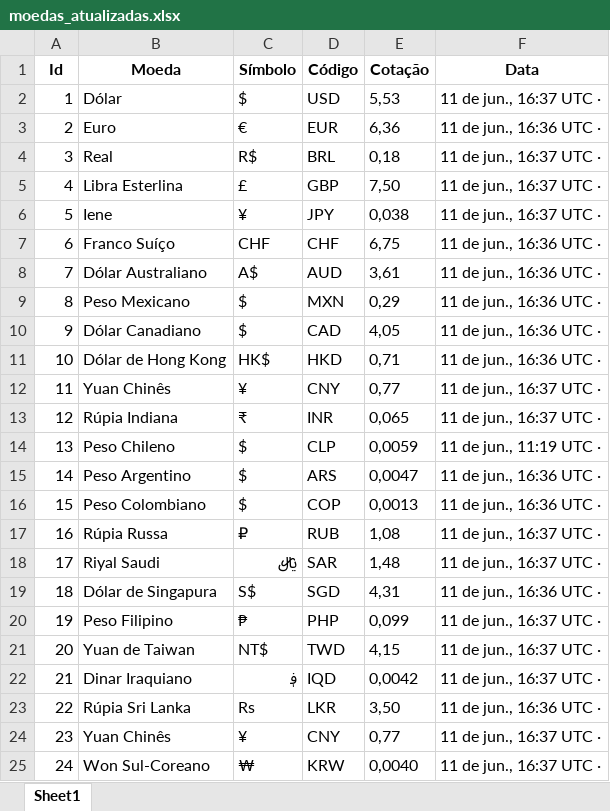
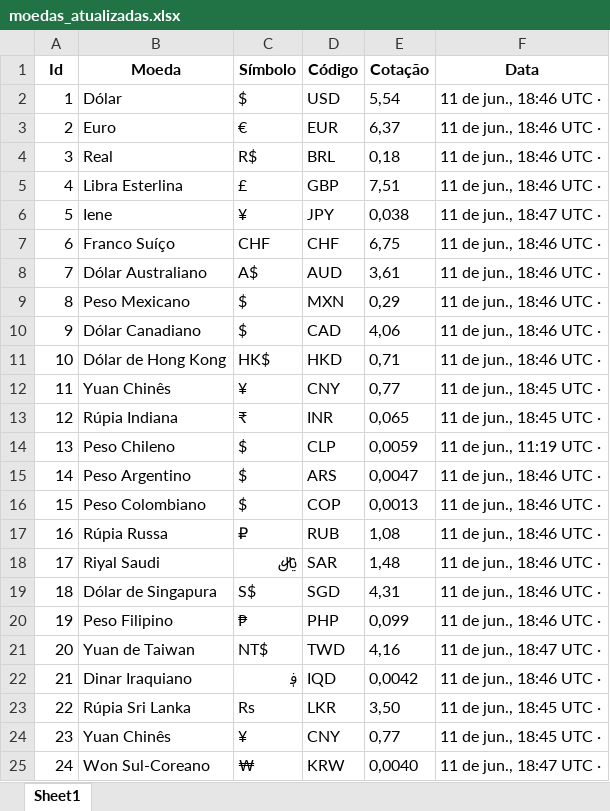
Before and after one commit to marcelobezerrajr/bot-cotacao-web, an Excel workbook: resources/moedas_atualizadas.xlsx, sheet Sheet1, drawn as a sheet; values as stored, in another font and other column widths than the file's, no borders; the diff names each change by its address in the sheet, - before the commit and + after, or states it on an @@ line.

```diff
--- a/resources/moedas_atualizadas.xlsx (sheet Sheet1)
+++ b/resources/moedas_atualizadas.xlsx (sheet Sheet1)
-E2 (Cotação): 5,53
+E2 (Cotação): 5,54
-F2 (Data): 11 de jun., 16:37 UTC ·
+F2 (Data): 11 de jun., 18:46 UTC ·
-E3 (Cotação): 6,36
+E3 (Cotação): 6,37
-F3 (Data): 11 de jun., 16:36 UTC ·
+F3 (Data): 11 de jun., 18:46 UTC ·
-F4:F5 (Data): 11 de jun., 16:37 UTC ·
+F4:F5 (Data): 11 de jun., 18:46 UTC ·
-E5 (Cotação): 7,50
+E5 (Cotação): 7,51
-F6 (Data): 11 de jun., 16:37 UTC ·
+F6 (Data): 11 de jun., 18:47 UTC ·
-F7:F11 (Data): 11 de jun., 16:36 UTC ·
+F7:F11 (Data): 11 de jun., 18:46 UTC ·
-E10 (Cotação): 4,05
+E10 (Cotação): 4,06
-F12:F13 (Data): 11 de jun., 16:37 UTC ·
+F12:F13 (Data): 11 de jun., 18:45 UTC ·
-F15:F16 (Data): 11 de jun., 16:36 UTC ·
+F15:F16 (Data): 11 de jun., 18:46 UTC ·
-F17:F18 (Data): 11 de jun., 16:37 UTC ·
+F17:F18 (Data): 11 de jun., 18:46 UTC ·
-F19 (Data): 11 de jun., 16:36 UTC ·
+F19 (Data): 11 de jun., 18:46 UTC ·
-F20 (Data): 11 de jun., 16:37 UTC ·
+F20 (Data): 11 de jun., 18:46 UTC ·
-E21 (Cotação): 4,15
+E21 (Cotação): 4,16
-F21 (Data): 11 de jun., 16:37 UTC ·
+F21 (Data): 11 de jun., 18:47 UTC ·
-F22 (Data): 11 de jun., 16:37 UTC ·
+F22 (Data): 11 de jun., 18:46 UTC ·
-F23 (Data): 11 de jun., 16:36 UTC ·
+F23 (Data): 11 de jun., 18:45 UTC ·
-F24 (Data): 11 de jun., 16:37 UTC ·
+F24 (Data): 11 de jun., 18:45 UTC ·
-F25 (Data): 11 de jun., 16:37 UTC ·
+F25 (Data): 11 de jun., 18:47 UTC ·
```
Also changed, not shown: 3 other files.
